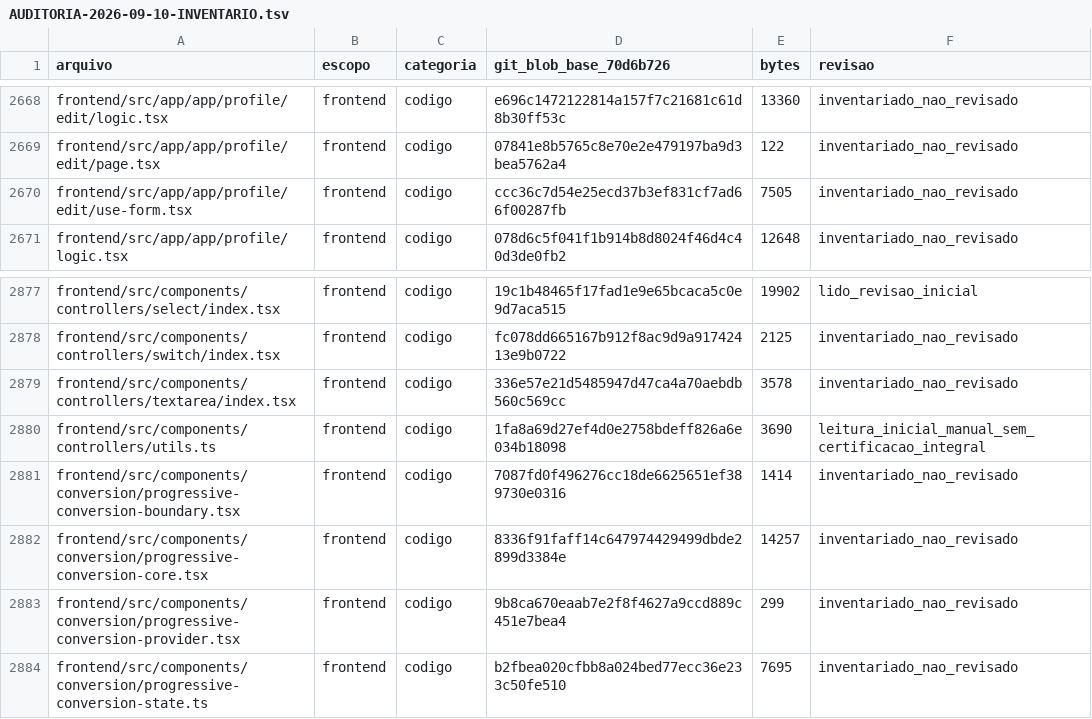
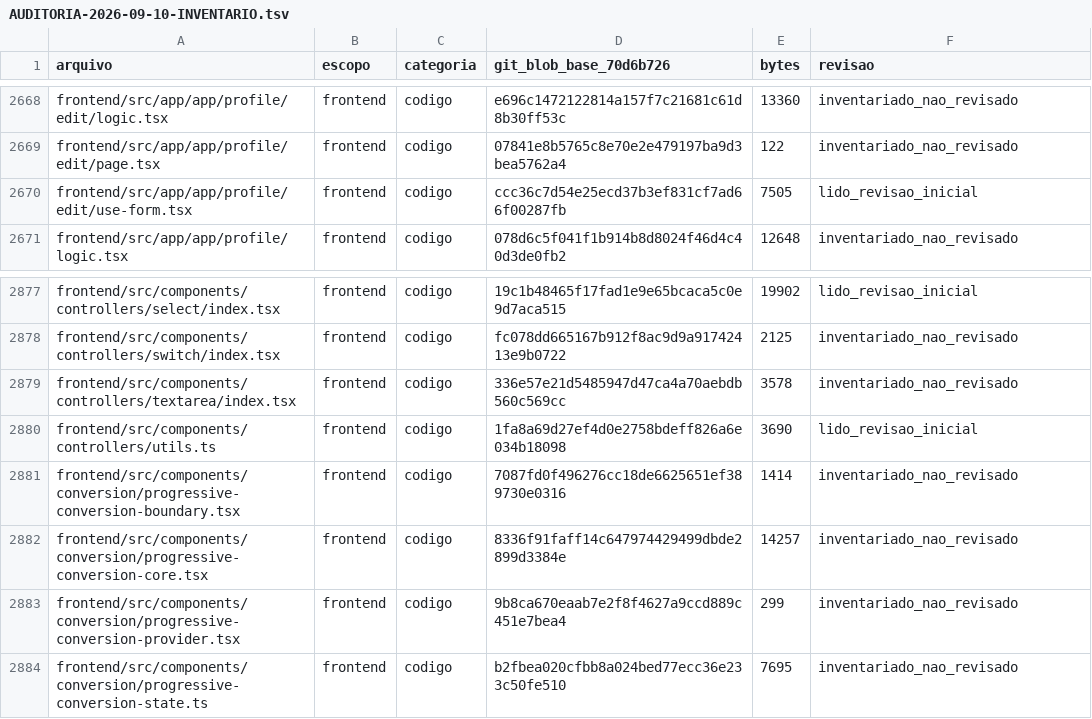
Before and after one commit to lectum-software/lectum-ecosystem, a TSV file: _product/AUDITORIA-2026-09-10-INVENTARIO.tsv, drawn as a sheet; only a part is shown, gaps mark what is left out.

```diff
--- a/_product/AUDITORIA-2026-09-10-INVENTARIO.tsv
+++ b/_product/AUDITORIA-2026-09-10-INVENTARIO.tsv
@@ -2669,3 +2669,3 @@ frontend/src/app/app/profile/edit/logic.tsx	frontend	codigo	e696c1472122814a157f
 frontend/src/app/app/profile/edit/page.tsx	frontend	codigo	07841e8b5765c8e70e2e479197ba9d3bea5762a4	122	inventariado_nao_revisado
-frontend/src/app/app/profile/edit/use-form.tsx	frontend	codigo	ccc36c7d54e25ecd37b3ef831cf7ad66f00287fb	7505	inventariado_nao_revisado
+frontend/src/app/app/profile/edit/use-form.tsx	frontend	codigo	ccc36c7d54e25ecd37b3ef831cf7ad66f00287fb	7505	lido_revisao_inicial
 frontend/src/app/app/profile/logic.tsx	frontend	codigo	078d6c5f041f1b914b8d8024f46d4c40d3de0fb2	12648	inventariado_nao_revisado
@@ -2879,3 +2879,3 @@ frontend/src/components/controllers/switch/index.tsx	frontend	codigo	fc078dd6651
 frontend/src/components/controllers/textarea/index.tsx	frontend	codigo	336e57e21d5485947d47ca4a70aebdb560c569cc	3578	inventariado_nao_revisado
-frontend/src/components/controllers/utils.ts	frontend	codigo	1fa8a69d27ef4d0e2758bdeff826a6e034b18098	3690	leitura_inicial_manual_sem_certificacao_integral
+frontend/src/components/controllers/utils.ts	frontend	codigo	1fa8a69d27ef4d0e2758bdeff826a6e034b18098	3690	lido_revisao_inicial
 frontend/src/components/conversion/progressive-conversion-boundary.tsx	frontend	codigo	7087fd0f496276cc18de6625651ef389730e0316	1414	inventariado_nao_revisado
```
Also changed, not shown: 10 other files.
